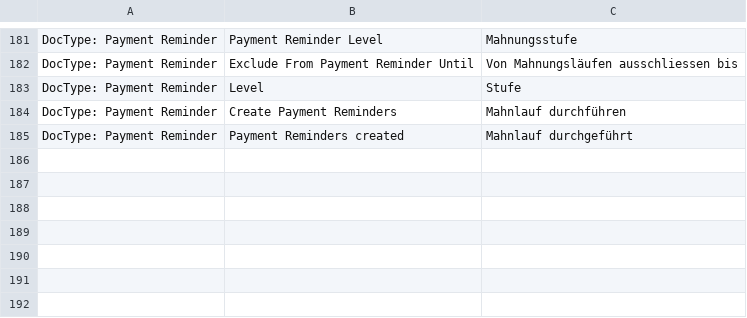
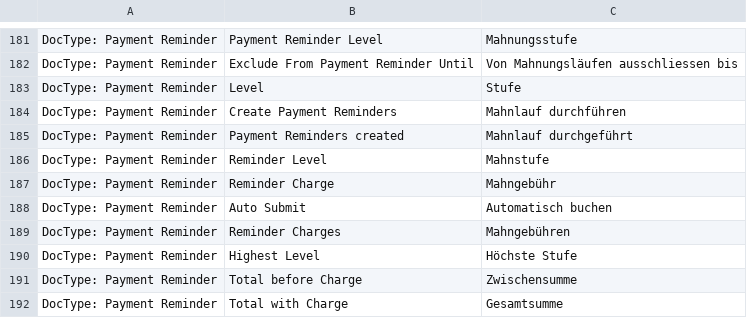
Before and after one commit to libracore/erpnextswiss, a CSV file: erpnextswiss/translations/de.csv, drawn as a sheet; only a part is shown, gaps mark what is left out.

Commit message:
improvements to the payment reminder

```diff
--- a/erpnextswiss/translations/de.csv
+++ b/erpnextswiss/translations/de.csv
@@ -185 +185,8 @@ DocType: Payment Reminder,Create Payment Reminders,Mahnlauf durchführen
 DocType: Payment Reminder,Payment Reminders created,Mahnlauf durchgeführt
+DocType: Payment Reminder,Reminder Level,Mahnstufe
+DocType: Payment Reminder,Reminder Charge,Mahngebühr
+DocType: Payment Reminder,Auto Submit,Automatisch buchen
+DocType: Payment Reminder,Reminder Charges,Mahngebühren
+DocType: Payment Reminder,Highest Level,Höchste Stufe
+DocType: Payment Reminder,Total before Charge,Zwischensumme
+DocType: Payment Reminder,Total with Charge,Gesamtsumme
```
Also changed, not shown: 4 other files.
